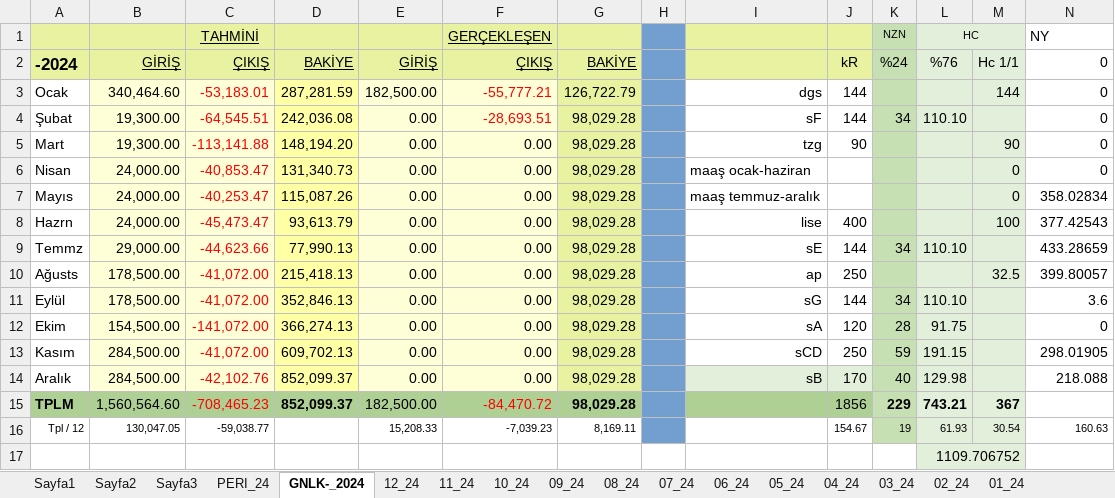
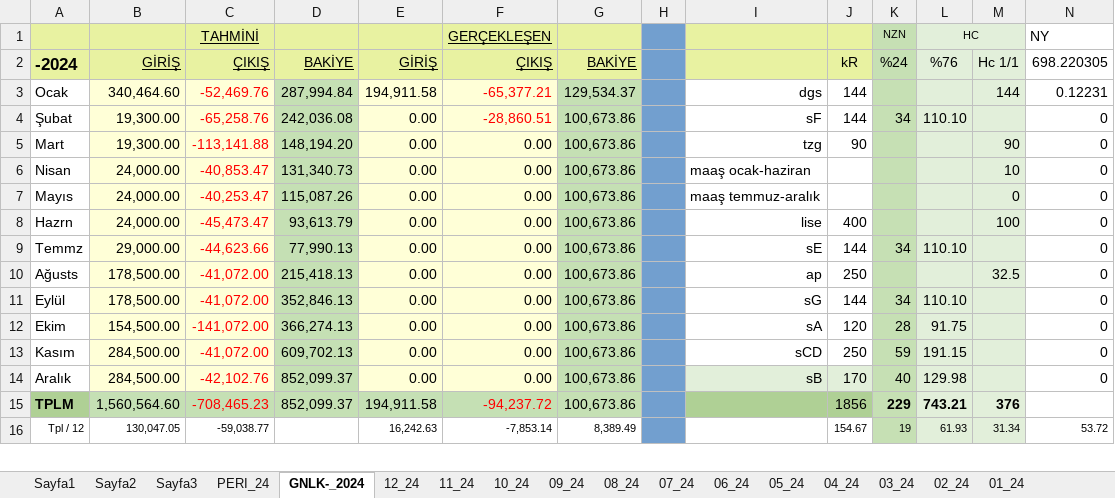
Before and after one commit to roboturx/tdy, an Excel workbook: 04-24-Gnlkx.xlsx, sheet GNLK-_2024, drawn as a sheet; only a part is shown; values as stored, in another font and other column widths than the file's, no borders; removed rows and columns are numbered as before the commit, all else as after; the diff covers the shown part only; the diff names each change by its address in the sheet, - before the commit and + after, or states it on an @@ line.

```diff
--- a/04-24-Gnlkx.xlsx (sheet GNLK-_2024)
+++ b/04-24-Gnlkx.xlsx (sheet GNLK-_2024)
-N2: 0
+N2: 698.220305
-C3: -53,183.01
+C3: -52,469.76
-D3: 287,281.59
+D3: 287,994.84
-D3:D14 fill: #FFFFA6
+D3:D14 fill: #C5E0B4
-E3: 182,500.00
+E3: 194,911.58
-F3: -55,777.21
+F3: -65,377.21
-G3: 126,722.79
+G3: 129,534.37
-G3:G14 fill: #E8F2A1
+G3:G14 fill: #C5E0B4
-N3: 0
+N3: 0.12231
-C4: -64,545.51
+C4: -65,258.76
-F4: -28,693.51
+F4: -28,860.51
-G4:G15: 98,029.28
+G4:G15: 100,673.86
-M6: 0
+M6: 10
-N7: 358.02834
+N7: 0
-N8: 377.42543
+N8: 0
-N9: 433.28659
+N9: 0
-N10: 399.80057
+N10: 0
-N11: 3.6
+N11: 0
-N13: 298.01905
+N13: 0
-N14: 218.088
+N14: 0
-B15:G15 fill: #AFD095
+B15:G15 fill: #C5E0B4
-D15 bold: on
+D15 bold: off
-E15: 182,500.00
+E15: 194,911.58
-F15: -84,470.72
+F15: -94,237.72
-G15 bold: on
+G15 bold: off
-M15: 367
+M15: 376
-E16: 15,208.33
+E16: 16,242.63
-F16: -7,039.23
+F16: -7,853.14
-G16: 8,169.11
+G16: 8,389.49
-M16: 30.54
+M16: 31.34
-N16: 160.63
+N16: 53.72
-row 17:  |  |  |  |  |  |  |  |  |  |  | 1109.706752
```
Also changed, not shown: 26 added rows, 13 removed rows, 6 edited cells and cell formats elsewhere in this sheet, sheet 01_24, sheet 02_24, sheet PERI_23, sheet PERI_24, formulas that keep their value.
